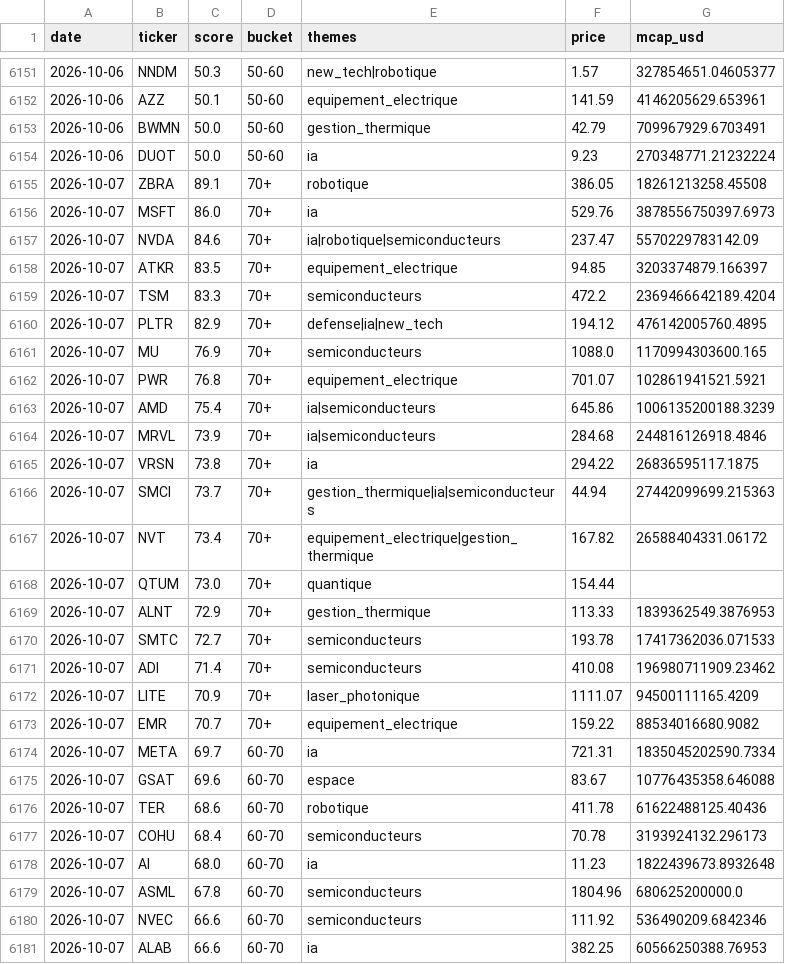
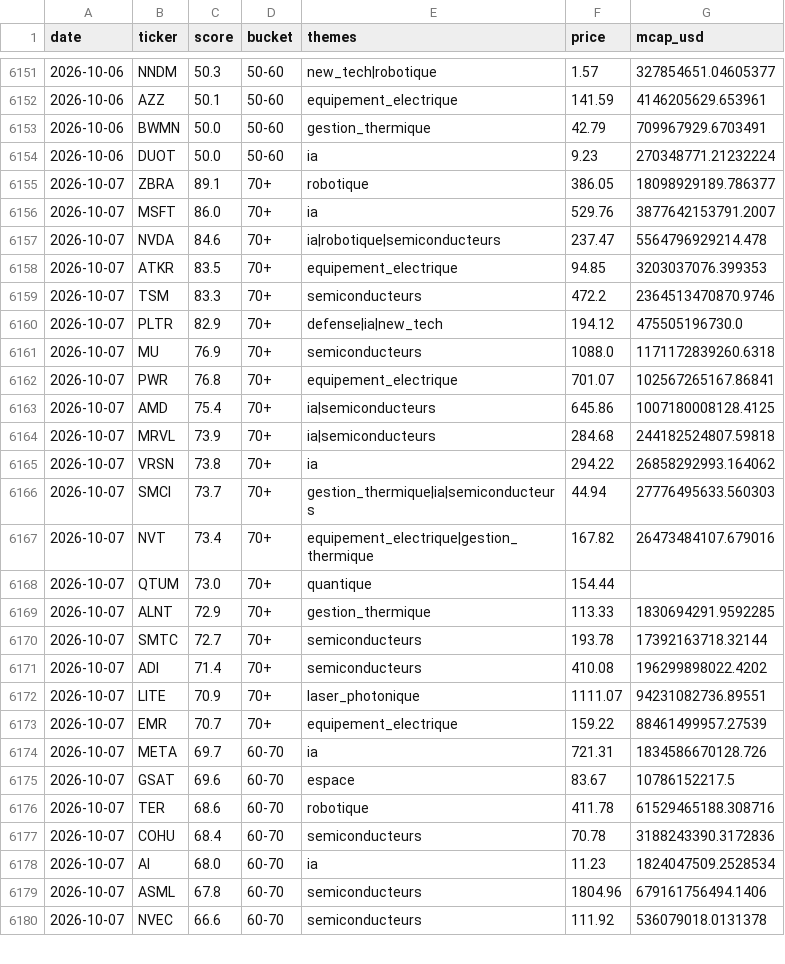
Before and after one commit to ArnaudVarela/TradingScan, a CSV file: dashboard/public/signals_log.csv, drawn as a sheet; only a part is shown, gaps mark what is left out; the diff covers the shown part only.

```diff
--- a/dashboard/public/signals_log.csv
+++ b/dashboard/public/signals_log.csv
@@ -6154,28 +6154,27 @@ date,ticker,score,bucket,themes,price,mcap_usd
 2026-10-06,DUOT,50.0,50-60,ia,9.23,270348771.21232224
-2026-10-07,ZBRA,89.1,70+,robotique,386.05,18261213258.45508
-2026-10-07,MSFT,86.0,70+,ia,529.76,3878556750397.6973
-2026-10-07,NVDA,84.6,70+,ia|robotique|semiconducteurs,237.47,5570229783142.09
-2026-10-07,ATKR,83.5,70+,equipement_electrique,94.85,3203374879.166397
-2026-10-07,TSM,83.3,70+,semiconducteurs,472.2,2369466642189.4204
-2026-10-07,PLTR,82.9,70+,defense|ia|new_tech,194.12,476142005760.4895
-2026-10-07,MU,76.9,70+,semiconducteurs,1088.0,1170994303600.165
-2026-10-07,PWR,76.8,70+,equipement_electrique,701.07,102861941521.5921
-2026-10-07,AMD,75.4,70+,ia|semiconducteurs,645.86,1006135200188.3239
-2026-10-07,MRVL,73.9,70+,ia|semiconducteurs,284.68,244816126918.4846
-2026-10-07,VRSN,73.8,70+,ia,294.22,26836595117.1875
-2026-10-07,SMCI,73.7,70+,gestion_thermique|ia|semiconducteurs,44.94,27442099699.215363
-2026-10-07,NVT,73.4,70+,equipement_electrique|gestion_thermique,167.82,26588404331.06172
+2026-10-07,ZBRA,89.1,70+,robotique,386.05,18098929189.786377
+2026-10-07,MSFT,86.0,70+,ia,529.76,3877642153791.2007
+2026-10-07,NVDA,84.6,70+,ia|robotique|semiconducteurs,237.47,5564796929214.478
+2026-10-07,ATKR,83.5,70+,equipement_electrique,94.85,3203037076.399353
+2026-10-07,TSM,83.3,70+,semiconducteurs,472.2,2364513470870.9746
+2026-10-07,PLTR,82.9,70+,defense|ia|new_tech,194.12,475505196730.0
+2026-10-07,MU,76.9,70+,semiconducteurs,1088.0,1171172839260.6318
+2026-10-07,PWR,76.8,70+,equipement_electrique,701.07,102567265167.86841
+2026-10-07,AMD,75.4,70+,ia|semiconducteurs,645.86,1007180008128.4125
+2026-10-07,MRVL,73.9,70+,ia|semiconducteurs,284.68,244182524807.59818
+2026-10-07,VRSN,73.8,70+,ia,294.22,26858292993.164062
+2026-10-07,SMCI,73.7,70+,gestion_thermique|ia|semiconducteurs,44.94,27776495633.560303
+2026-10-07,NVT,73.4,70+,equipement_electrique|gestion_thermique,167.82,26473484107.679016
 2026-10-07,QTUM,73.0,70+,quantique,154.44,
-2026-10-07,ALNT,72.9,70+,gestion_thermique,113.33,1839362549.3876953
-2026-10-07,SMTC,72.7,70+,semiconducteurs,193.78,17417362036.071533
-2026-10-07,ADI,71.4,70+,semiconducteurs,410.08,196980711909.23462
-2026-10-07,LITE,70.9,70+,laser_photonique,1111.07,94500111165.4209
-2026-10-07,EMR,70.7,70+,equipement_electrique,159.22,88534016680.9082
-2026-10-07,META,69.7,60-70,ia,721.31,1835045202590.7334
-2026-10-07,GSAT,69.6,60-70,espace,83.67,10776435358.646088
-2026-10-07,TER,68.6,60-70,robotique,411.78,61622488125.40436
-2026-10-07,COHU,68.4,60-70,semiconducteurs,70.78,3193924132.296173
-2026-10-07,AI,68.0,60-70,ia,11.23,1822439673.8932648
-2026-10-07,ASML,67.8,60-70,semiconducteurs,1804.96,680625200000.0
-2026-10-07,NVEC,66.6,60-70,semiconducteurs,111.92,536490209.6842346
-2026-10-07,ALAB,66.6,60-70,ia,382.25,60566250388.76953
+2026-10-07,ALNT,72.9,70+,gestion_thermique,113.33,1830694291.9592285
+2026-10-07,SMTC,72.7,70+,semiconducteurs,193.78,17392163718.32144
+2026-10-07,ADI,71.4,70+,semiconducteurs,410.08,196299898022.4202
+2026-10-07,LITE,70.9,70+,laser_photonique,1111.07,94231082736.89551
+2026-10-07,EMR,70.7,70+,equipement_electrique,159.22,88461499957.27539
+2026-10-07,META,69.7,60-70,ia,721.31,1834586670128.726
+2026-10-07,GSAT,69.6,60-70,espace,83.67,10786152217.5
+2026-10-07,TER,68.6,60-70,robotique,411.78,61529465188.308716
+2026-10-07,COHU,68.4,60-70,semiconducteurs,70.78,3188243390.3172836
+2026-10-07,AI,68.0,60-70,ia,11.23,1824047509.2528534
+2026-10-07,ASML,67.8,60-70,semiconducteurs,1804.96,679161756494.1406
+2026-10-07,NVEC,66.6,60-70,semiconducteurs,111.92,536079018.0131378
```
Also changed, not shown: 4 added rows, 3 removed rows and 46 edited cells elsewhere in this file, dashboard/public/market_setups.csv, dashboard/public/sector_heat_gics.csv.
